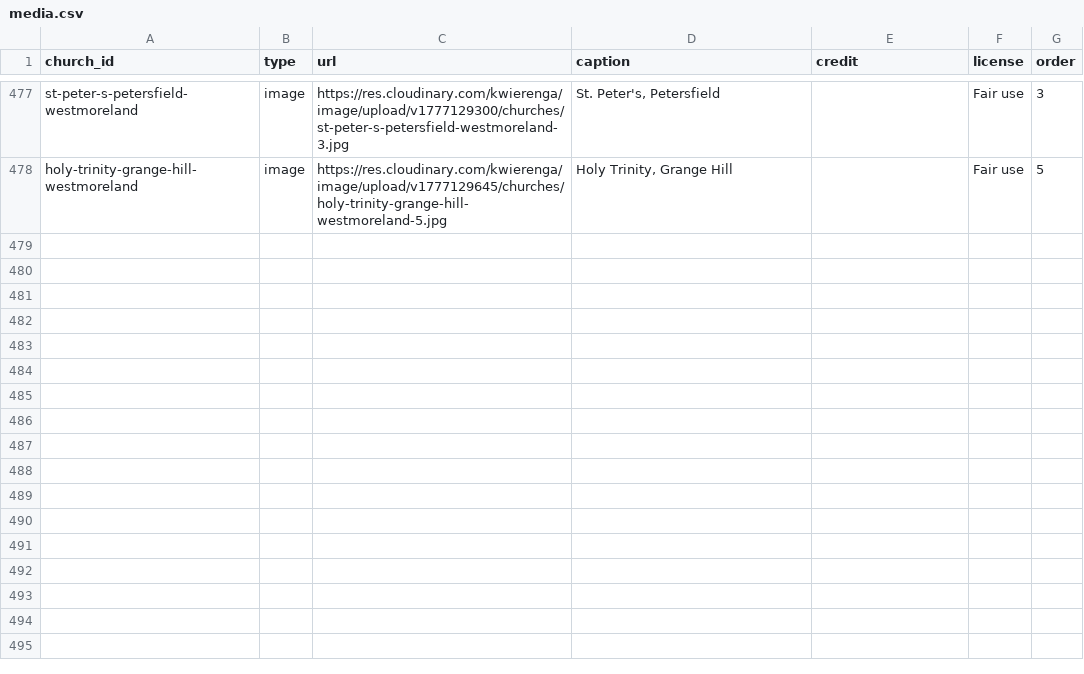
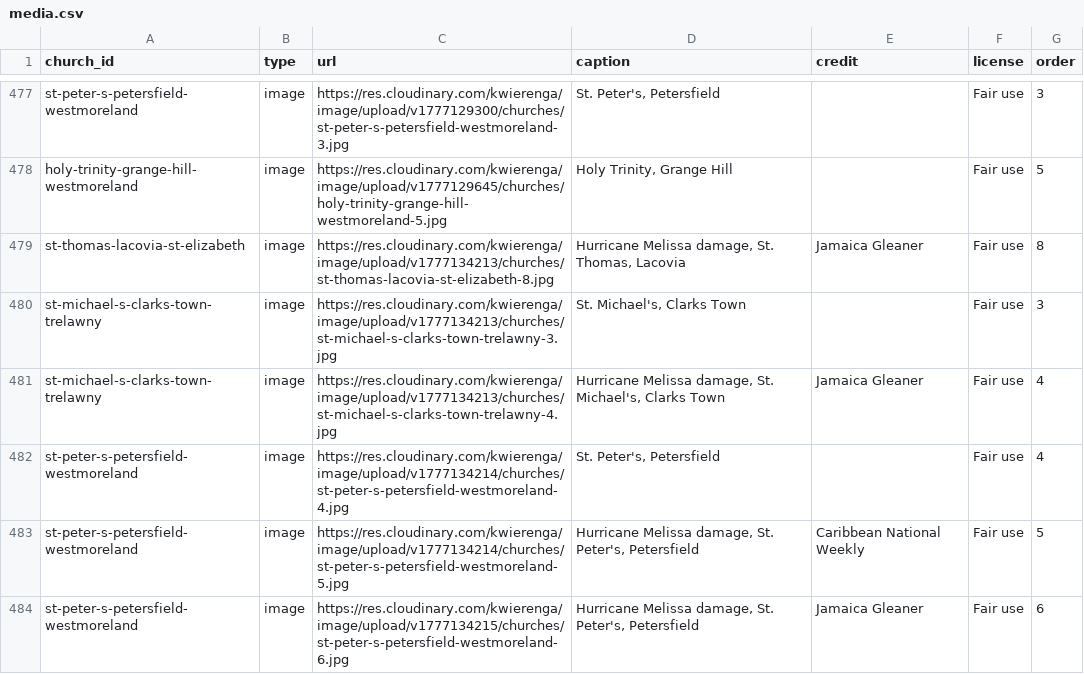
Before and after one commit to kwierenga/Anglican-Churches-in-Jamaica, a CSV file: data/media.csv, drawn as a sheet; only a part is shown, gaps mark what is left out; the diff names each change by its address in the sheet, - before the commit and + after, or states it on an @@ line.

```diff
--- a/data/media.csv
+++ b/data/media.csv
+row 479: st-thomas-lacovia-st-elizabeth | image | https://res.cloudinary.com/kwierenga/image/upload/v1777134213/churches/st-thomas-lacovia-st-elizabeth-8.jpg | Hurricane Melissa damage, St. Thomas, Lacovia | Jamaica Gleaner | Fair use | 8
+row 480: st-michael-s-clarks-town-trelawny | image | https://res.cloudinary.com/kwierenga/image/upload/v1777134213/churches/st-michael-s-clarks-town-trelawny-3.jpg | St. Michael's, Clarks Town |  | Fair use | 3
+row 481: st-michael-s-clarks-town-trelawny | image | https://res.cloudinary.com/kwierenga/image/upload/v1777134213/churches/st-michael-s-clarks-town-trelawny-4.jpg | Hurricane Melissa damage, St. Michael's, Clarks Town | Jamaica Gleaner | Fair use | 4
+row 482: st-peter-s-petersfield-westmoreland | image | https://res.cloudinary.com/kwierenga/image/upload/v1777134214/churches/st-peter-s-petersfield-westmoreland-4.jpg | St. Peter's, Petersfield |  | Fair use | 4
+row 483: st-peter-s-petersfield-westmoreland | image | https://res.cloudinary.com/kwierenga/image/upload/v1777134214/churches/st-peter-s-petersfield-westmoreland-5.jpg | Hurricane Melissa damage, St. Peter's, Petersfield | Caribbean National Weekly | Fair use | 5
+row 484: st-peter-s-petersfield-westmoreland | image | https://res.cloudinary.com/kwierenga/image/upload/v1777134215/churches/st-peter-s-petersfield-westmoreland-6.jpg | Hurricane Melissa damage, St. Peter's, Petersfield | Jamaica Gleaner | Fair use | 6
```
Also changed, not shown: data/churches.csv, 3 other files.
